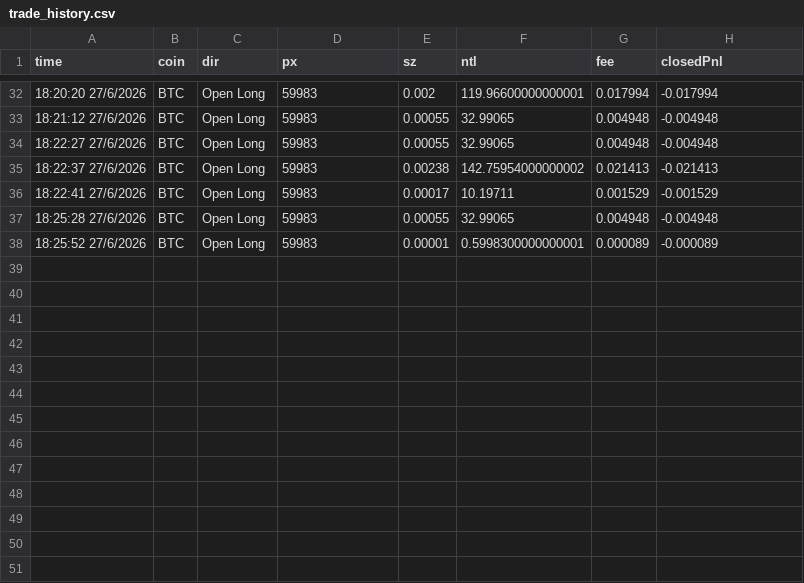
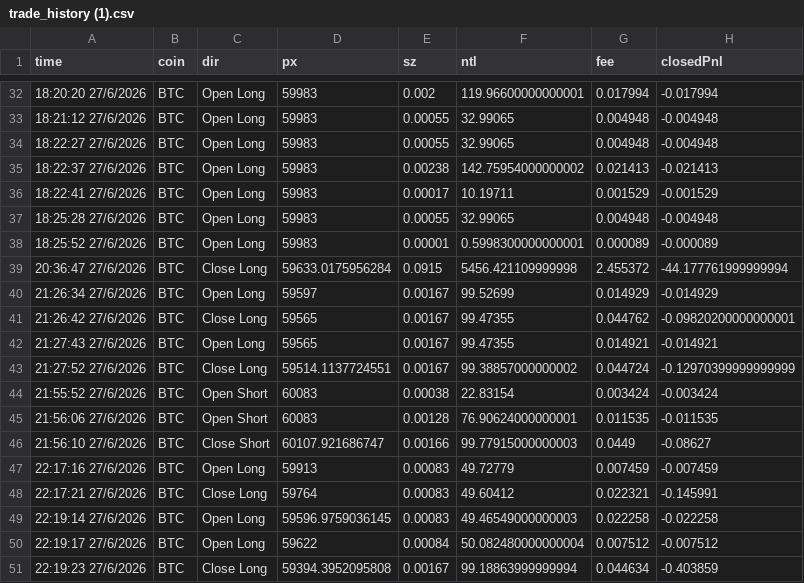
Before and after one commit to quannsql/claude-trade, a CSV file: trade_history (1).csv (was trade_history.csv), drawn as a sheet; only a part is shown, gaps mark what is left out.

```diff
--- a/trade_history.csv
+++ b/trade_history (1).csv
@@ -38 +38,14 @@ time,coin,dir,px,sz,ntl,fee,closedPnl
 18:25:52 27/6/2026,BTC,Open Long,59983,0.00001,0.5998300000000001,0.000089,-0.000089
+20:36:47 27/6/2026,BTC,Close Long,59633.0175956284,0.0915,5456.421109999998,2.455372,-44.177761999999994
+21:26:34 27/6/2026,BTC,Open Long,59597,0.00167,99.52699,0.014929,-0.014929
+21:26:42 27/6/2026,BTC,Close Long,59565,0.00167,99.47355,0.044762,-0.09820200000000001
+21:27:43 27/6/2026,BTC,Open Long,59565,0.00167,99.47355,0.014921,-0.014921
+21:27:52 27/6/2026,BTC,Close Long,59514.1137724551,0.00167,99.38857000000002,0.044724,-0.12970399999999999
+21:55:52 27/6/2026,BTC,Open Short,60083,0.00038,22.83154,0.003424,-0.003424
+21:56:06 27/6/2026,BTC,Open Short,60083,0.00128,76.90624000000001,0.011535,-0.011535
+21:56:10 27/6/2026,BTC,Close Short,60107.921686747,0.00166,99.77915000000003,0.0449,-0.08627
+22:17:16 27/6/2026,BTC,Open Long,59913,0.00083,49.72779,0.007459,-0.007459
+22:17:21 27/6/2026,BTC,Close Long,59764,0.00083,49.60412,0.022321,-0.145991
+22:19:14 27/6/2026,BTC,Open Long,59596.9759036145,0.00083,49.46549000000003,0.022258,-0.022258
+22:19:17 27/6/2026,BTC,Open Long,59622,0.00084,50.082480000000004,0.007512,-0.007512
+22:19:23 27/6/2026,BTC,Close Long,59394.3952095808,0.00167,99.18863999999994,0.044634,-0.403859
```
Also changed, not shown: 3 other files.
